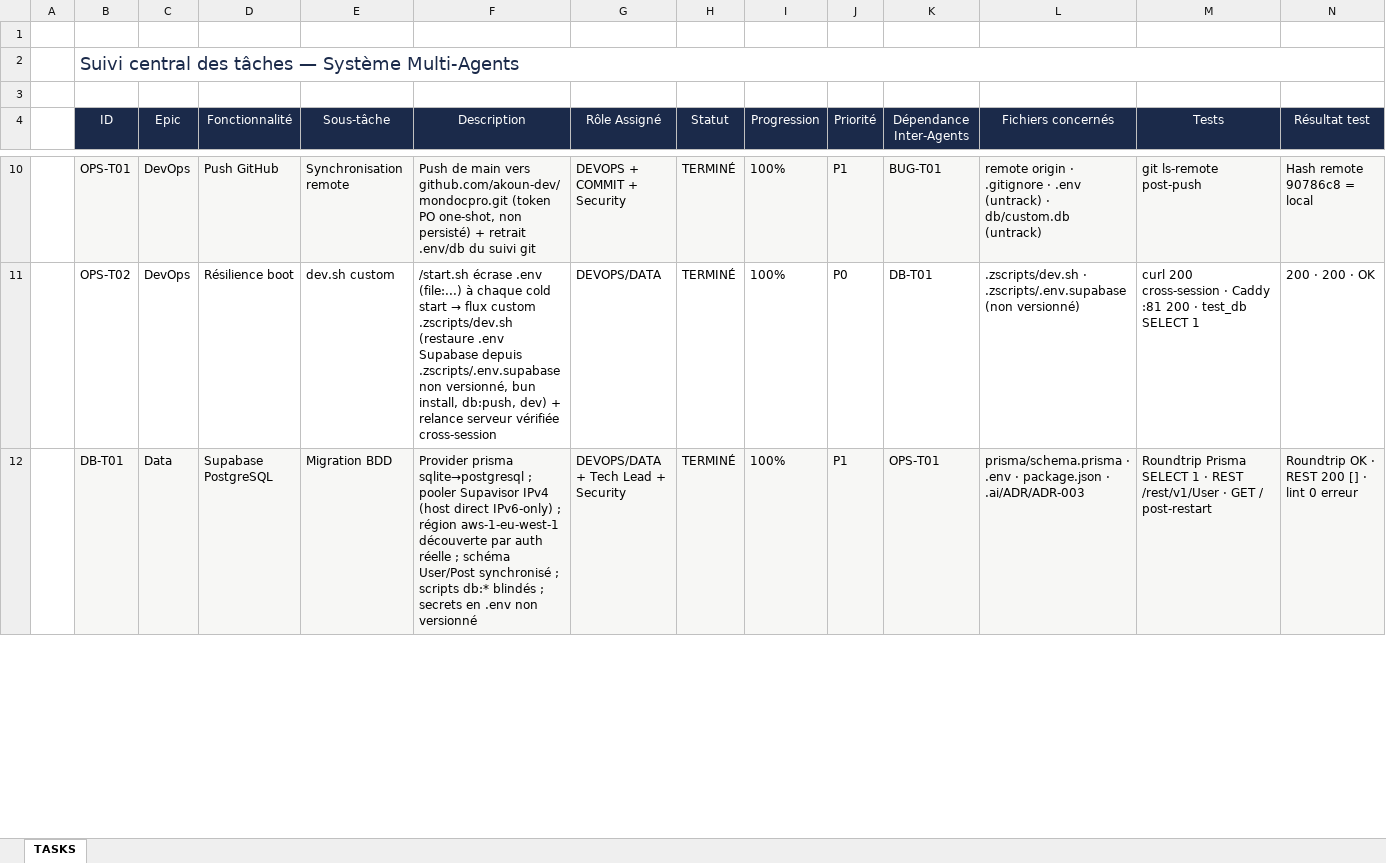
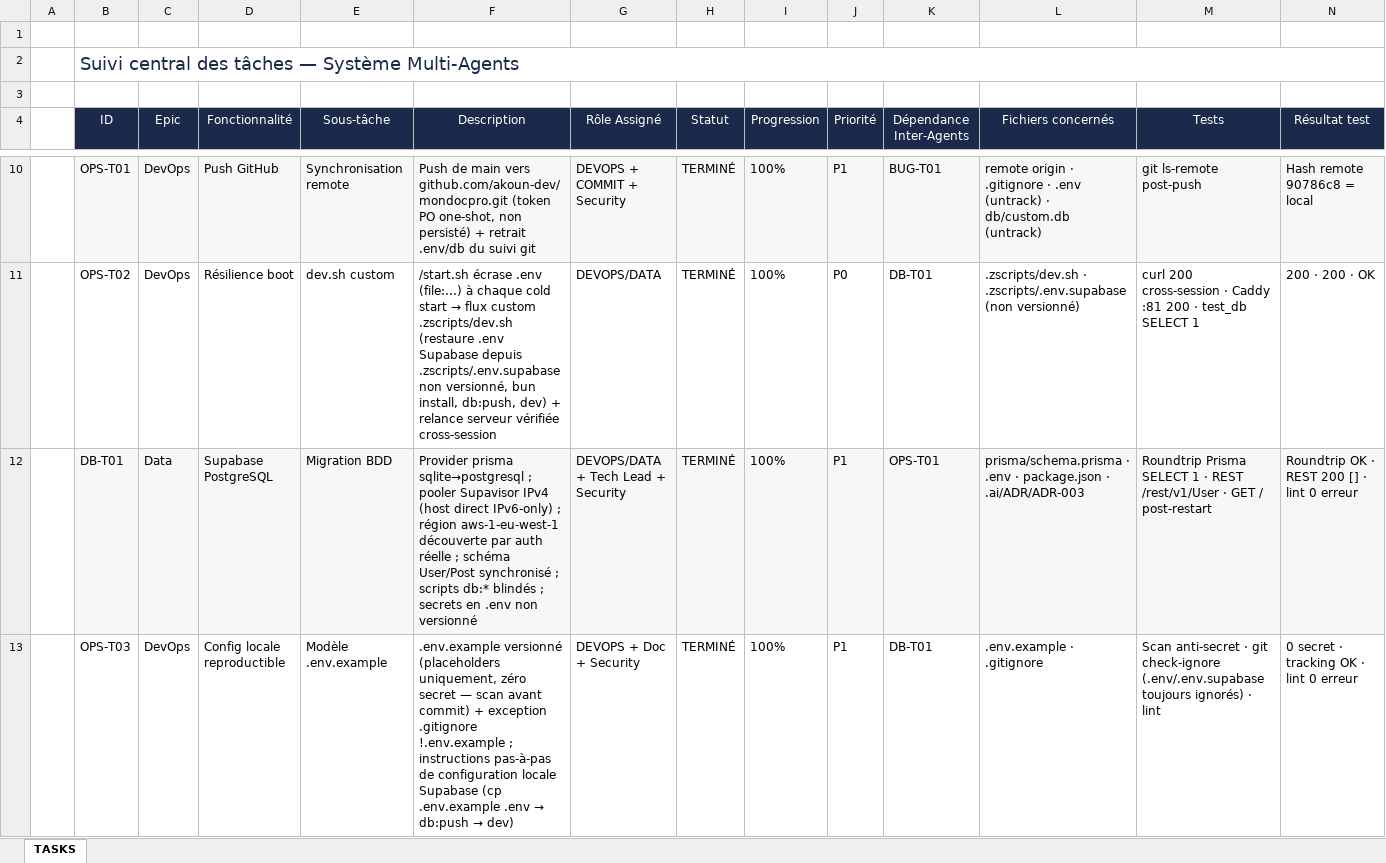
Before and after one commit to akoun-dev/mondocpro, an Excel workbook: .ai/TASKS.xlsx, sheet TASKS, drawn as a sheet; only a part is shown, gaps mark what is left out; values as stored, in another font and other column widths than the file's, no borders; rows hold the shown columns only; the diff covers the shown part only; the diff names each change by its address in the sheet, - before the commit and + after, or states it on an @@ line.

Commit message:
docs(gouvernance): registre OPS-T03 et journal des commits complete
- TASKS.md/xlsx : OPS-T03 (xlsx validate 0 issue)
- CHANGELOG + PROJECT_CONTEXT : guide configuration locale
- COMMIT_LOG : comblement des entrees manquantes (7657ee2, ace3161, c6b1d34, d1370c3) + audit auto-commit 0badaee
- worklog Task 6

```diff
--- a/.ai/TASKS.xlsx (sheet TASKS)
+++ b/.ai/TASKS.xlsx (sheet TASKS)
+row 13:  | OPS-T03 | DevOps | Config locale reproductible | Modèle .env.example | .env.example versionné (placeholders uniquement, zéro secret — scan avant commit) + exception .gitignore !.env.example ; instructions pas-à-pas de configuration locale Supabase (cp .env.example .env → db:push → dev) | DEVOPS + Doc + Security | TERMINÉ | 100% | P1 | DB-T01 | .env.example · .gitignore | Scan anti-secret · git check-ignore (.env/.env.supabase toujours ignorés) · lint | 0 secret · tracking OK · lint 0 erreur
```
Also changed, not shown: cell formats elsewhere in this sheet, 6 other files.
